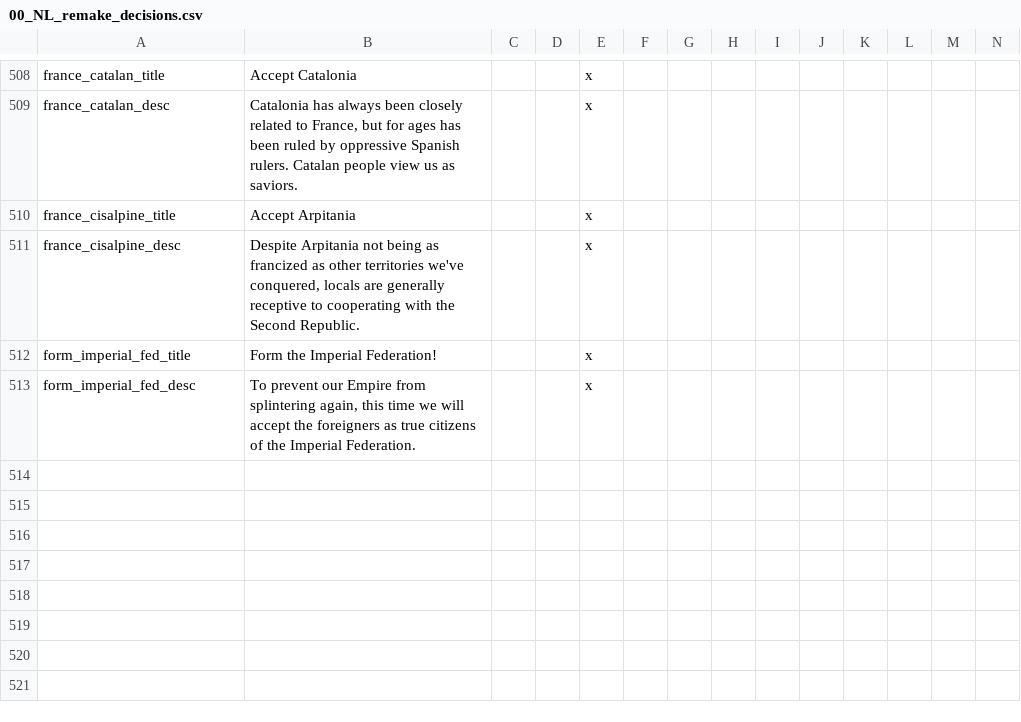
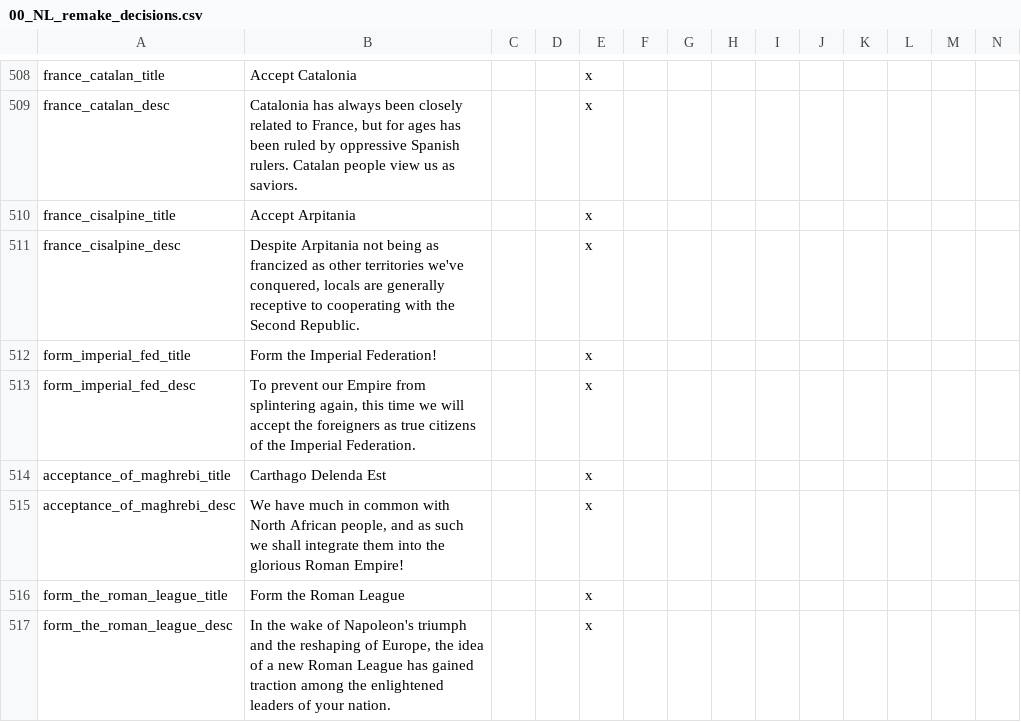
Before and after one commit to MaTi5893/Napoleon-s-Legacy-Remastered, a CSV file: Napoleon's Legacy_Remake/localisation/00_NL_remake_decisions.csv, drawn as a sheet; only a part is shown, gaps mark what is left out; the diff names each change by its address in the sheet, - before the commit and + after, or states it on an @@ line.

```diff
--- a/Napoleon's Legacy_Remake/localisation/00_NL_remake_decisions.csv
+++ b/Napoleon's Legacy_Remake/localisation/00_NL_remake_decisions.csv
+row 514: acceptance_of_maghrebi_title | Carthago Delenda Est |  |  | x
+row 515: acceptance_of_maghrebi_desc | We have much in common with North African people, and as such we shall integrate them into the glorious Roman Empire! |  |  | x
+row 516: form_the_roman_league_title | Form the Roman League |  |  | x
+row 517: form_the_roman_league_desc | In the wake of Napoleon's triumph and the reshaping of Europe, the idea of a new Roman League has gained traction among the enlightened leaders of your nation. |  |  | x
```
Also changed, not shown: Napoleon's Legacy_Remake/localisation/00_NL_remake_new_nations.csv, Napoleon's Legacy_Remake/localisation/0_HPM_countries.csv, 15 other files.
